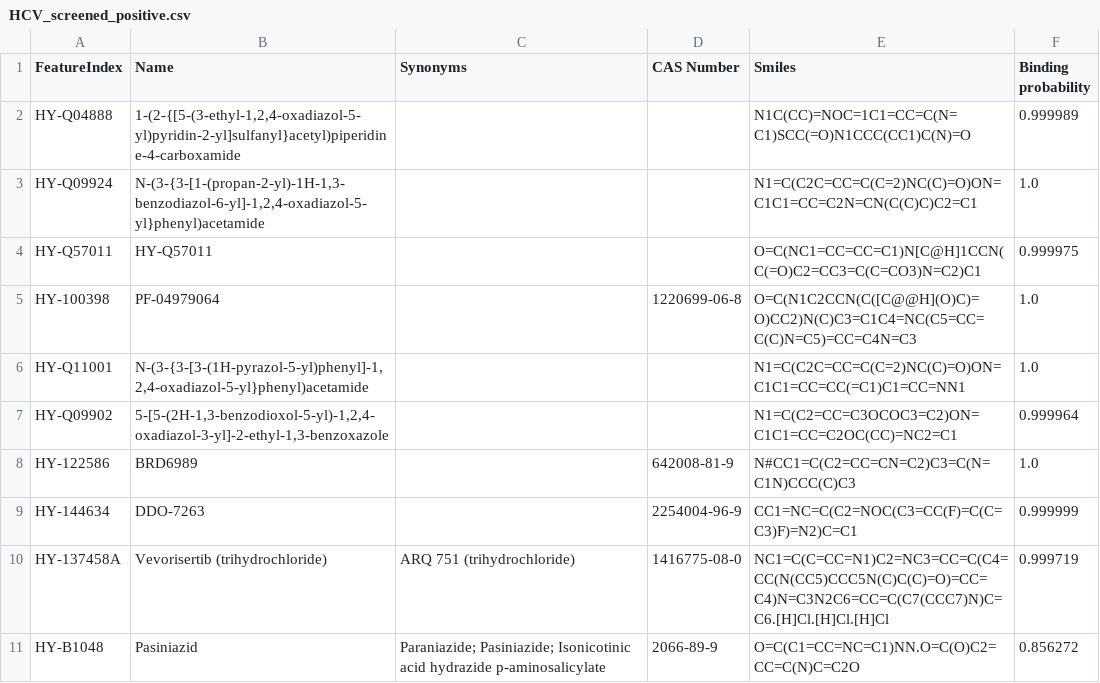
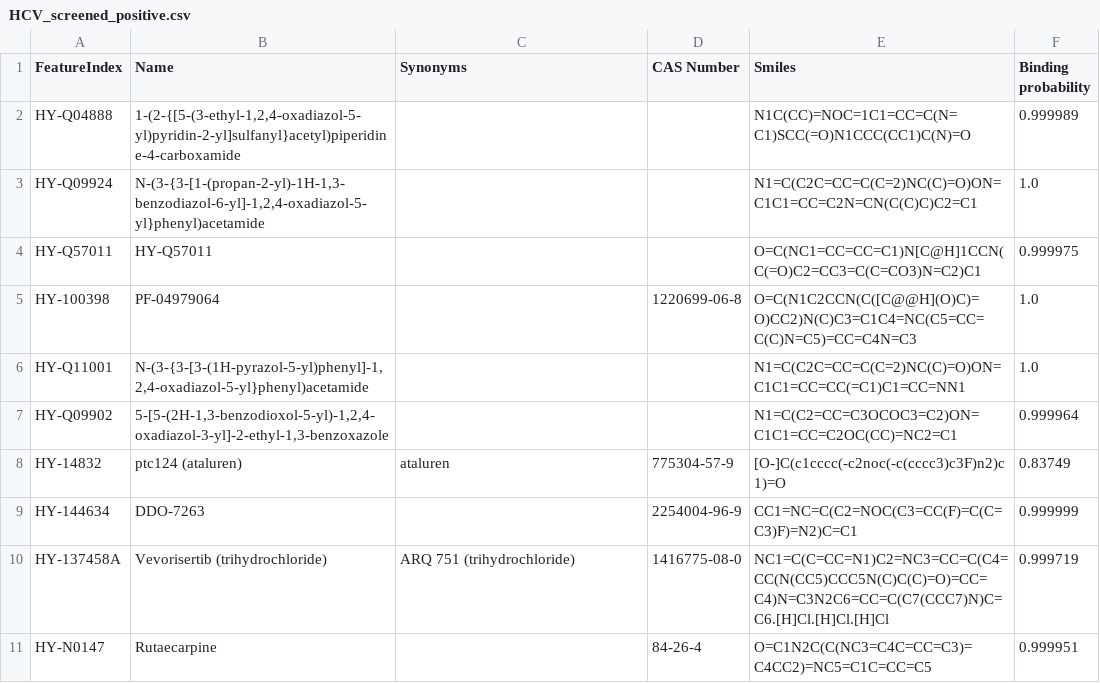
Before and after one commit to lyli1013/DARTnet, a CSV file: dataset_HCV/HCV_screened_positive.csv, drawn as a sheet; removed rows and columns are numbered as before the commit, all else as after; the diff names each change by its address in the sheet, - before the commit and + after, or states it on an @@ line.

Commit message:
Update HCV screened CSVs/embeddings and add morgan2048 emb files.

```diff
--- a/dataset_HCV/HCV_screened_positive.csv
+++ b/dataset_HCV/HCV_screened_positive.csv
-row 8: HY-122586 | BRD6989 |  | 642008-81-9 | N#CC1=C(C2=CC=CN=C2)C3=C(N=C1N)CCC(C)C3 | 1.0
+row 8: HY-14832 | ptc124 (ataluren) | ataluren | 775304-57-9 | [O-]C(c1cccc(-c2noc(-c(cccc3)c3F)n2)c1)=O | 0.83749
-row 11: HY-B1048 | Pasiniazid | Paraniazide; Pasiniazide; Isonicotinic acid hydrazide p-aminosalicylate | 2066-89-9 | O=C(C1=CC=NC=C1)NN.O=C(O)C2=CC=C(N)C=C2O | 0.856272
+row 11: HY-N0147 | Rutaecarpine |  | 84-26-4 | O=C1N2C(C(NC3=C4C=CC=C3)=C4CC2)=NC5=C1C=CC=C5 | 0.999951
```
Also changed, not shown: 4 other files.
